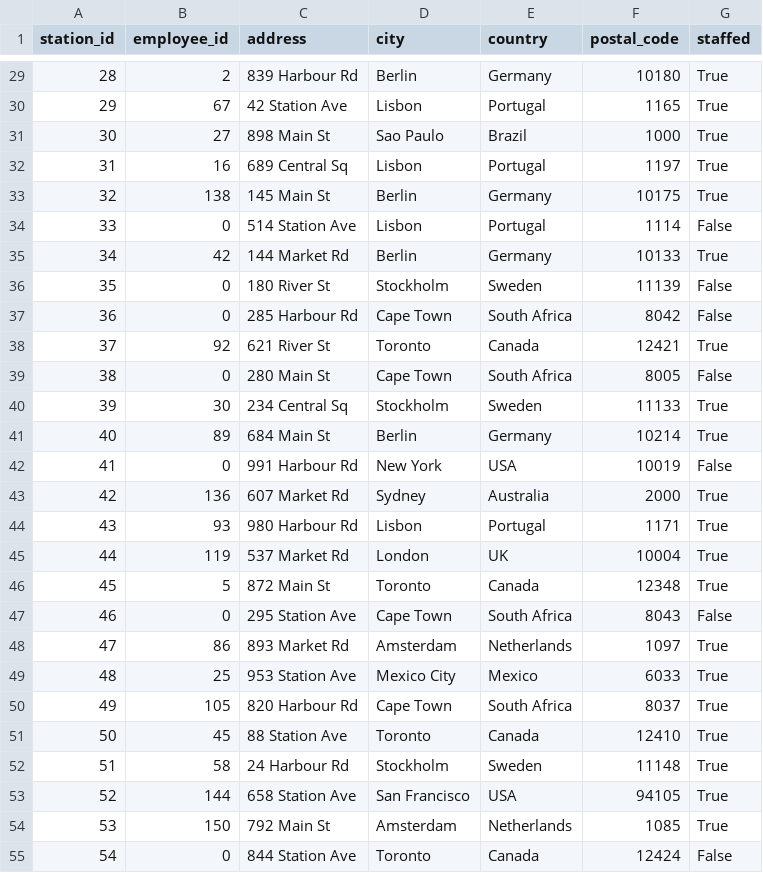
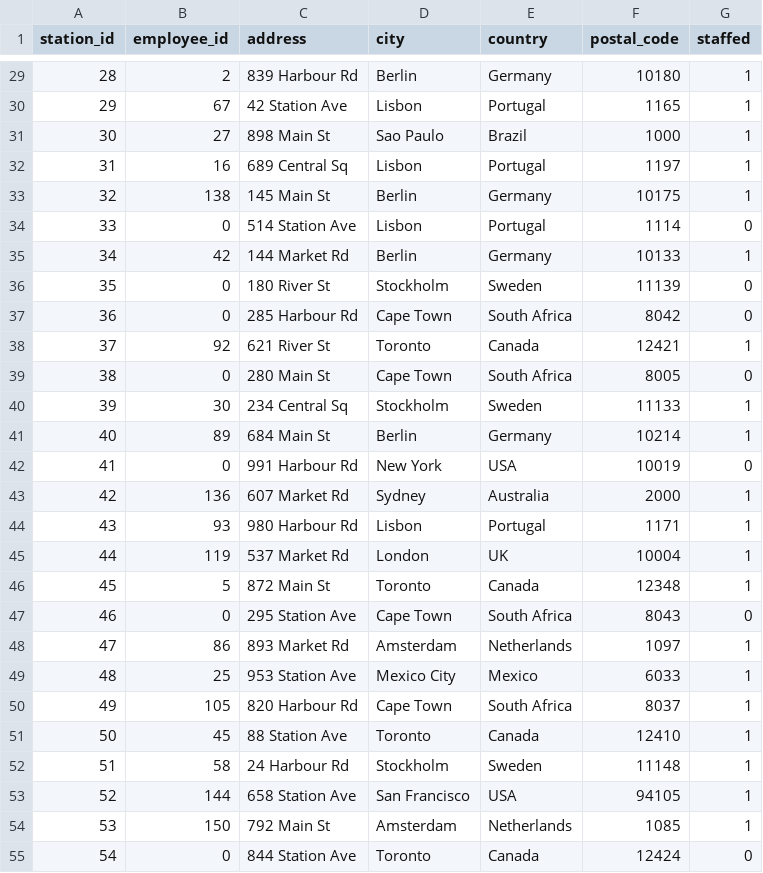
Before and after one commit to GH-Juuso/Milestone-project-1, a CSV file: Rental_station.csv, drawn as a sheet; only a part is shown, gaps mark what is left out; the diff covers the shown part only.

Commit message:
Returning the original version of the file
We tried to edit the file to include bit in the staffed column but it didnt work so now the column is typed as int and we can use this version.

```diff
--- a/Rental_station.csv
+++ b/Rental_station.csv
@@ -29,27 +29,27 @@ station_id,employee_id,address,city,country,postal_code,staffed
-28,2,839 Harbour Rd,Berlin,Germany,10180,True
-29,67,42 Station Ave,Lisbon,Portugal,1165,True
-30,27,898 Main St,Sao Paulo,Brazil,1000,True
-31,16,689 Central Sq,Lisbon,Portugal,1197,True
-32,138,145 Main St,Berlin,Germany,10175,True
-33,0,514 Station Ave,Lisbon,Portugal,1114,False
-34,42,144 Market Rd,Berlin,Germany,10133,True
-35,0,180 River St,Stockholm,Sweden,11139,False
-36,0,285 Harbour Rd,Cape Town,South Africa,8042,False
-37,92,621 River St,Toronto,Canada,12421,True
-38,0,280 Main St,Cape Town,South Africa,8005,False
-39,30,234 Central Sq,Stockholm,Sweden,11133,True
-40,89,684 Main St,Berlin,Germany,10214,True
-41,0,991 Harbour Rd,New York,USA,10019,False
-42,136,607 Market Rd,Sydney,Australia,2000,True
-43,93,980 Harbour Rd,Lisbon,Portugal,1171,True
-44,119,537 Market Rd,London,UK,10004,True
-45,5,872 Main St,Toronto,Canada,12348,True
-46,0,295 Station Ave,Cape Town,South Africa,8043,False
-47,86,893 Market Rd,Amsterdam,Netherlands,1097,True
-48,25,953 Station Ave,Mexico City,Mexico,6033,True
-49,105,820 Harbour Rd,Cape Town,South Africa,8037,True
-50,45,88 Station Ave,Toronto,Canada,12410,True
-51,58,24 Harbour Rd,Stockholm,Sweden,11148,True
-52,144,658 Station Ave,San Francisco,USA,94105,True
-53,150,792 Main St,Amsterdam,Netherlands,1085,True
-54,0,844 Station Ave,Toronto,Canada,12424,False
+28,2,839 Harbour Rd,Berlin,Germany,10180,1
+29,67,42 Station Ave,Lisbon,Portugal,1165,1
+30,27,898 Main St,Sao Paulo,Brazil,1000,1
+31,16,689 Central Sq,Lisbon,Portugal,1197,1
+32,138,145 Main St,Berlin,Germany,10175,1
+33,0,514 Station Ave,Lisbon,Portugal,1114,0
+34,42,144 Market Rd,Berlin,Germany,10133,1
+35,0,180 River St,Stockholm,Sweden,11139,0
+36,0,285 Harbour Rd,Cape Town,South Africa,8042,0
+37,92,621 River St,Toronto,Canada,12421,1
+38,0,280 Main St,Cape Town,South Africa,8005,0
+39,30,234 Central Sq,Stockholm,Sweden,11133,1
+40,89,684 Main St,Berlin,Germany,10214,1
+41,0,991 Harbour Rd,New York,USA,10019,0
+42,136,607 Market Rd,Sydney,Australia,2000,1
+43,93,980 Harbour Rd,Lisbon,Portugal,1171,1
+44,119,537 Market Rd,London,UK,10004,1
+45,5,872 Main St,Toronto,Canada,12348,1
+46,0,295 Station Ave,Cape Town,South Africa,8043,0
+47,86,893 Market Rd,Amsterdam,Netherlands,1097,1
+48,25,953 Station Ave,Mexico City,Mexico,6033,1
+49,105,820 Harbour Rd,Cape Town,South Africa,8037,1
+50,45,88 Station Ave,Toronto,Canada,12410,1
+51,58,24 Harbour Rd,Stockholm,Sweden,11148,1
+52,144,658 Station Ave,San Francisco,USA,94105,1
+53,150,792 Main St,Amsterdam,Netherlands,1085,1
+54,0,844 Station Ave,Toronto,Canada,12424,0
```
Also changed, not shown: 173 edited cells elsewhere in this file.
